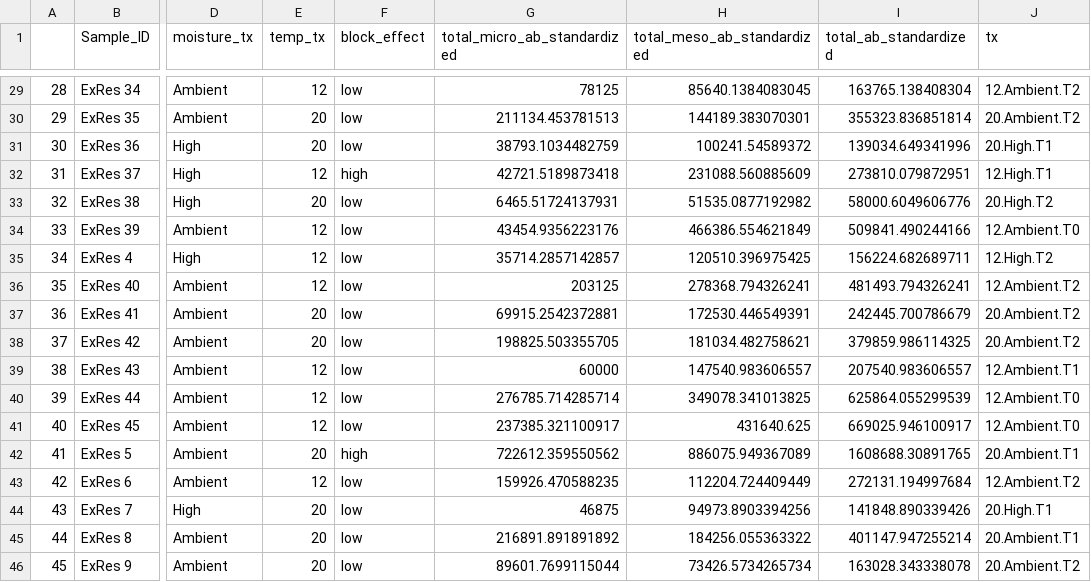
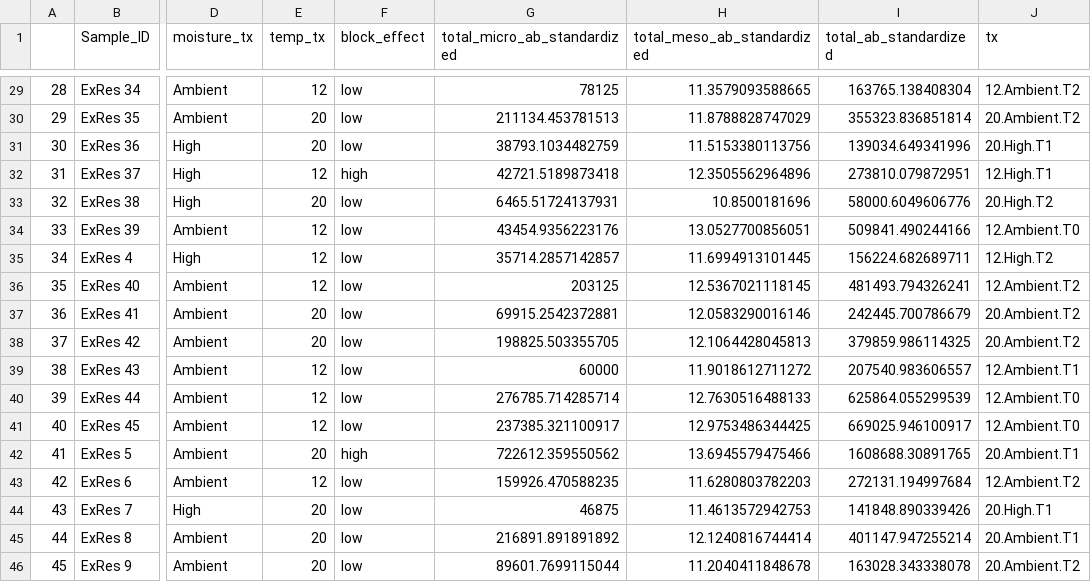
Before and after one commit to trevor-lyman/thesis, a CSV file: Outputs/abundances.csv, drawn as a sheet; only a part is shown, gaps mark what is left out; the diff covers the shown part only; the diff names each change by its address in the sheet, - before the commit and + after, or states it on an @@ line.

```diff
--- a/Outputs/abundances.csv
+++ b/Outputs/abundances.csv
-H29 (total_meso_ab_standardized): 85640.1384083045
+H29 (total_meso_ab_standardized): 11.3579093588665
-H30 (total_meso_ab_standardized): 144189.383070301
+H30 (total_meso_ab_standardized): 11.8788828747029
-H31 (total_meso_ab_standardized): 100241.54589372
+H31 (total_meso_ab_standardized): 11.5153380113756
-H32 (total_meso_ab_standardized): 231088.560885609
+H32 (total_meso_ab_standardized): 12.3505562964896
-H33 (total_meso_ab_standardized): 51535.0877192982
+H33 (total_meso_ab_standardized): 10.8500181696
-H34 (total_meso_ab_standardized): 466386.554621849
+H34 (total_meso_ab_standardized): 13.0527700856051
-H35 (total_meso_ab_standardized): 120510.396975425
+H35 (total_meso_ab_standardized): 11.6994913101445
-H36 (total_meso_ab_standardized): 278368.794326241
+H36 (total_meso_ab_standardized): 12.5367021118145
-H37 (total_meso_ab_standardized): 172530.446549391
+H37 (total_meso_ab_standardized): 12.0583290016146
-H38 (total_meso_ab_standardized): 181034.482758621
+H38 (total_meso_ab_standardized): 12.1064428045813
-H39 (total_meso_ab_standardized): 147540.983606557
+H39 (total_meso_ab_standardized): 11.9018612711272
-H40 (total_meso_ab_standardized): 349078.341013825
+H40 (total_meso_ab_standardized): 12.7630516488133
-H41 (total_meso_ab_standardized): 431640.625
+H41 (total_meso_ab_standardized): 12.9753486344425
-H42 (total_meso_ab_standardized): 886075.949367089
+H42 (total_meso_ab_standardized): 13.6945579475466
-H43 (total_meso_ab_standardized): 112204.724409449
+H43 (total_meso_ab_standardized): 11.6280803782203
-H44 (total_meso_ab_standardized): 94973.8903394256
+H44 (total_meso_ab_standardized): 11.4613572942753
-H45 (total_meso_ab_standardized): 184256.055363322
+H45 (total_meso_ab_standardized): 12.1240816744414
-H46 (total_meso_ab_standardized): 73426.5734265734
+H46 (total_meso_ab_standardized): 11.2040411848678
```
Also changed, not shown: 27 edited cells elsewhere in this file, 29 other files.
